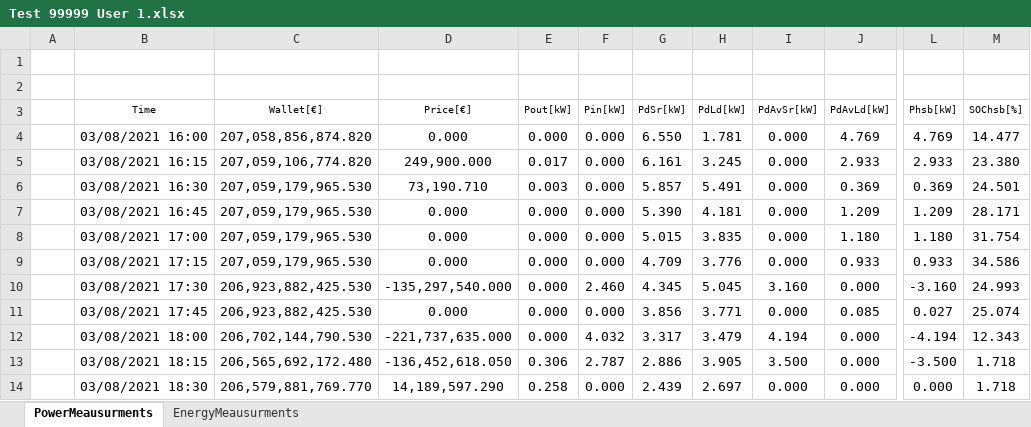
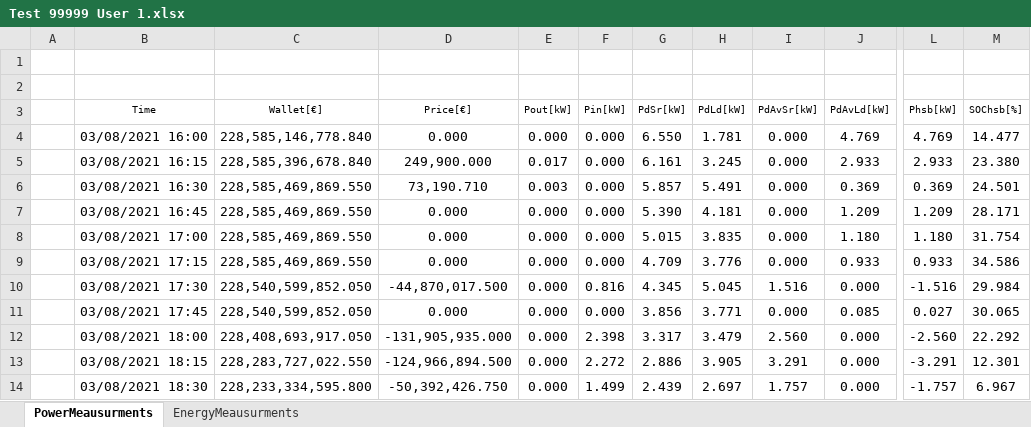
Before and after one commit to mindolink/EthStevecDevice, an Excel workbook: SimulatorUser/ExportData/Test 99999 User 1.xlsx, sheet PowerMeausurments, drawn as a sheet; only a part is shown, gaps mark what is left out; values as stored, in another font and other column widths than the file's, no borders; the diff covers the shown part only; the diff names each change by its address in the sheet, - before the commit and + after, or states it on an @@ line.

```diff
--- a/SimulatorUser/ExportData/Test 99999 User 1.xlsx (sheet PowerMeausurments)
+++ b/SimulatorUser/ExportData/Test 99999 User 1.xlsx (sheet PowerMeausurments)
-C4 (Wallet[€]): 207,058,856,874.820
+C4 (Wallet[€]): 228,585,146,778.840
-C5 (Wallet[€]): 207,059,106,774.820
+C5 (Wallet[€]): 228,585,396,678.840
-C6:C9 (Wallet[€]): 207,059,179,965.530
+C6:C9 (Wallet[€]): 228,585,469,869.550
-C10:C11 (Wallet[€]): 206,923,882,425.530
+C10:C11 (Wallet[€]): 228,540,599,852.050
-D10 (Price[€]): -135,297,540.000
+D10 (Price[€]): -44,870,017.500
-F10 (Pin[kW]): 2.460
+F10 (Pin[kW]): 0.816
-I10 (PdAvSr[kW]): 3.160
+I10 (PdAvSr[kW]): 1.516
-L10 (Phsb[kW]): -3.160
+L10 (Phsb[kW]): -1.516
-M10 (SOChsb[%]): 24.993
+M10 (SOChsb[%]): 29.984
-M11 (SOChsb[%]): 25.074
+M11 (SOChsb[%]): 30.065
-C12 (Wallet[€]): 206,702,144,790.530
+C12 (Wallet[€]): 228,408,693,917.050
-D12 (Price[€]): -221,737,635.000
+D12 (Price[€]): -131,905,935.000
-F12 (Pin[kW]): 4.032
+F12 (Pin[kW]): 2.398
-I12 (PdAvSr[kW]): 4.194
+I12 (PdAvSr[kW]): 2.560
-L12 (Phsb[kW]): -4.194
+L12 (Phsb[kW]): -2.560
-M12 (SOChsb[%]): 12.343
+M12 (SOChsb[%]): 22.292
-C13 (Wallet[€]): 206,565,692,172.480
+C13 (Wallet[€]): 228,283,727,022.550
-D13 (Price[€]): -136,452,618.050
+D13 (Price[€]): -124,966,894.500
-E13 (Pout[kW]): 0.306
+E13 (Pout[kW]): 0.000
-F13 (Pin[kW]): 2.787
+F13 (Pin[kW]): 2.272
-I13 (PdAvSr[kW]): 3.500
+I13 (PdAvSr[kW]): 3.291
-L13 (Phsb[kW]): -3.500
+L13 (Phsb[kW]): -3.291
-M13 (SOChsb[%]): 1.718
+M13 (SOChsb[%]): 12.301
-C14 (Wallet[€]): 206,579,881,769.770
+C14 (Wallet[€]): 228,233,334,595.800
-D14 (Price[€]): 14,189,597.290
+D14 (Price[€]): -50,392,426.750
-E14 (Pout[kW]): 0.258
+E14 (Pout[kW]): 0.000
-F14 (Pin[kW]): 0.000
+F14 (Pin[kW]): 1.499
-I14 (PdAvSr[kW]): 0.000
+I14 (PdAvSr[kW]): 1.757
-L14 (Phsb[kW]): 0.000
+L14 (Phsb[kW]): -1.757
-M14 (SOChsb[%]): 1.718
+M14 (SOChsb[%]): 6.967
```
Also changed, not shown: 19 added rows and 849 edited cells elsewhere in this sheet, sheet EnergyMeausurments, SimulatorUser/ExportData/Test 99999 User 2.xlsx, SimulatorUser/ExportData/Test 99999 User 3.xlsx, 1 other file.
